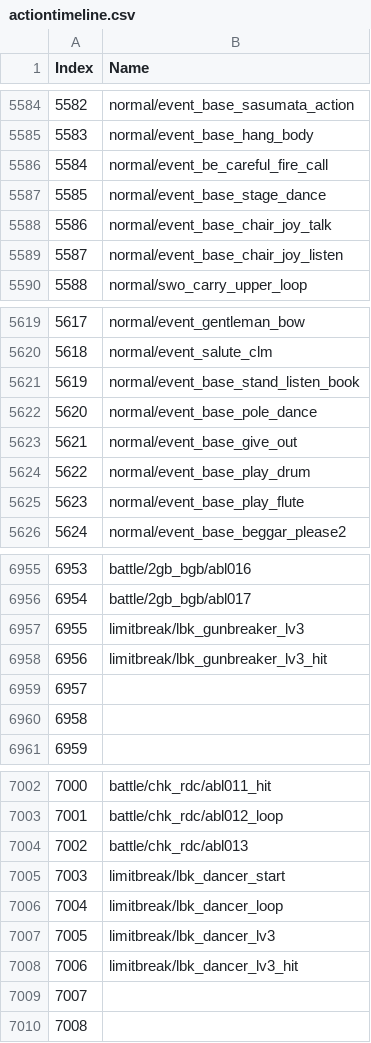
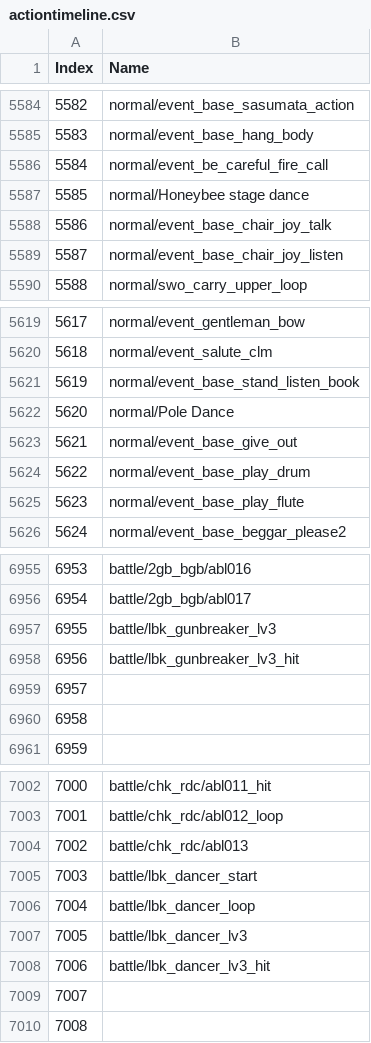
Before and after one commit to imchillin/CMTool, a CSV file: FFXIVTool/Resources/actiontimeline.csv, drawn as a sheet; only a part is shown, gaps mark what is left out.

```diff
--- a/FFXIVTool/Resources/actiontimeline.csv
+++ b/FFXIVTool/Resources/actiontimeline.csv
@@ -5586,3 +5586,3 @@ Index, Name
 5584,"normal/event_be_careful_fire_call"
-5585,"normal/event_base_stage_dance"
+5585,"normal/Honeybee stage dance"
 5586,"normal/event_base_chair_joy_talk"
@@ -5621,3 +5621,3 @@ Index, Name
 5619,"normal/event_base_stand_listen_book"
-5620,"normal/event_base_pole_dance"
+5620,"normal/Pole Dance"
 5621,"normal/event_base_give_out"
@@ -6956,4 +6956,4 @@ Index, Name
 6954,"battle/2gb_bgb/abl017"
-6955,"limitbreak/lbk_gunbreaker_lv3"
-6956,"limitbreak/lbk_gunbreaker_lv3_hit"
+6955,"battle/lbk_gunbreaker_lv3"
+6956,"battle/lbk_gunbreaker_lv3_hit"
 6957,""
@@ -7004,6 +7004,6 @@ Index, Name
 7002,"battle/chk_rdc/abl013"
-7003,"limitbreak/lbk_dancer_start"
-7004,"limitbreak/lbk_dancer_loop"
-7005,"limitbreak/lbk_dancer_lv3"
-7006,"limitbreak/lbk_dancer_lv3_hit"
+7003,"battle/lbk_dancer_start"
+7004,"battle/lbk_dancer_loop"
+7005,"battle/lbk_dancer_lv3"
+7006,"battle/lbk_dancer_lv3_hit"
 7007,""
```
Also changed, not shown: FFXIVTool/Resources/BGM.csv.
